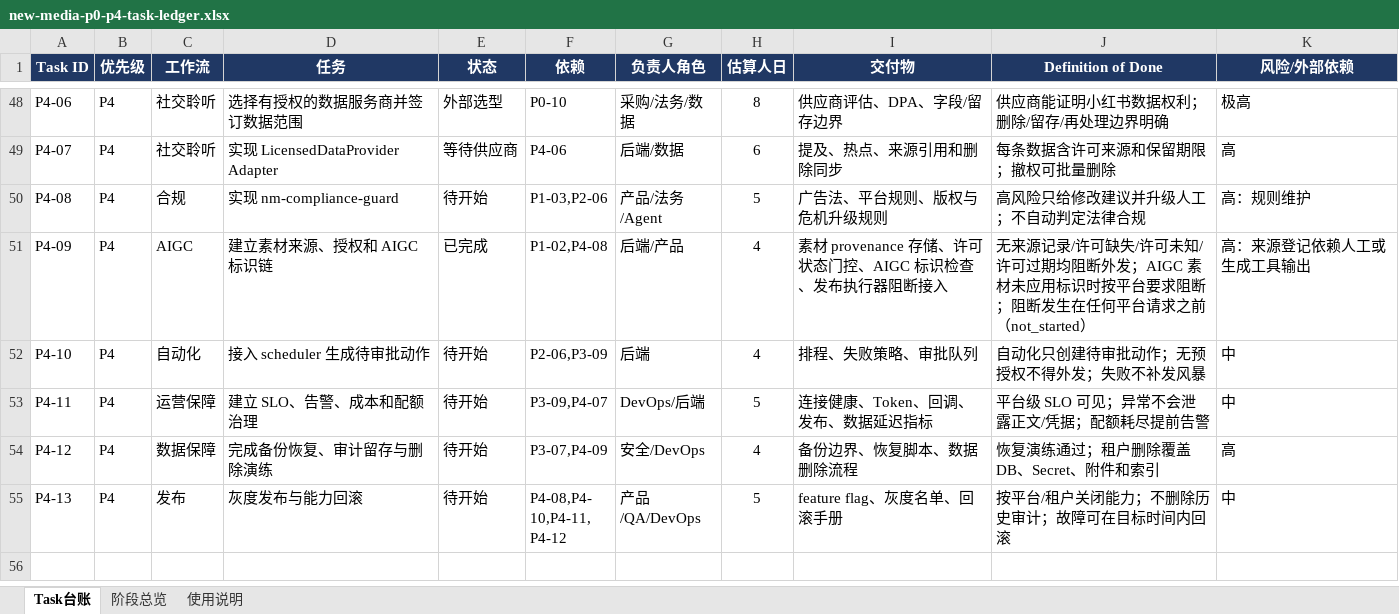
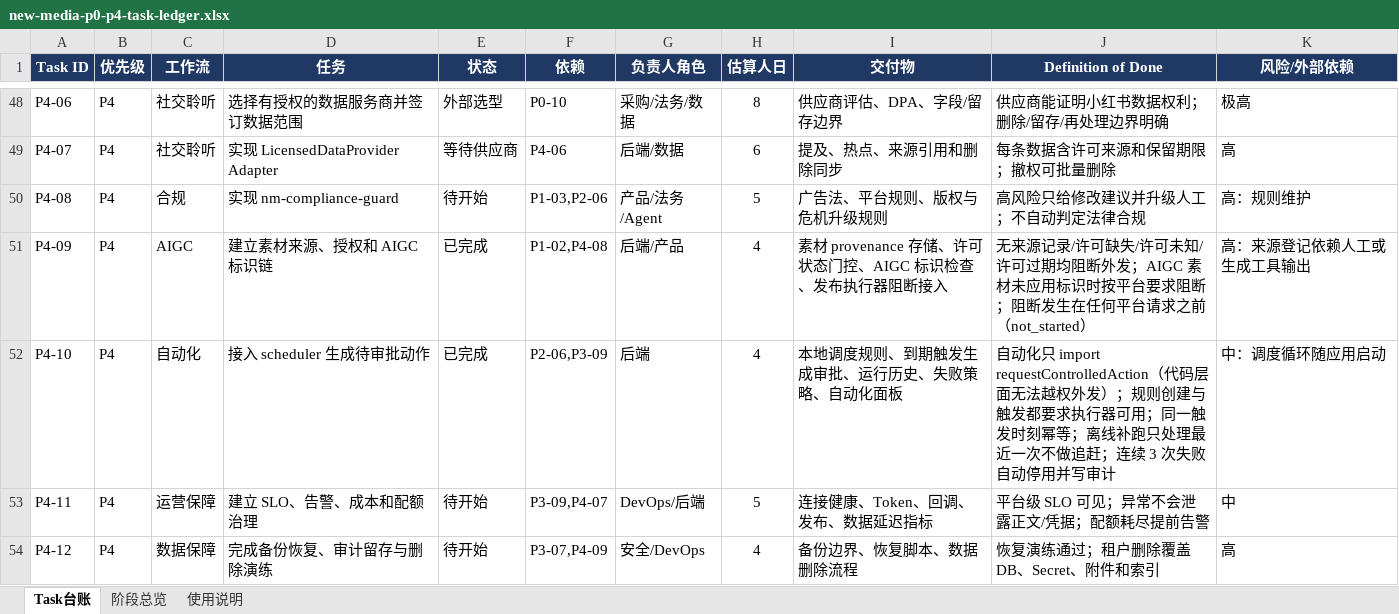
Before and after one commit to andrewchay/proma-mit, an Excel workbook: .context/plan/new-media-p0-p4-task-ledger.xlsx, sheet Task台账, drawn as a sheet; only a part is shown, gaps mark what is left out; the shorter side is filled out with more unchanged rows; values as stored, in another font and other column widths than the file's, no borders; conditional formats and table styles not drawn; the diff names each change by its address in the sheet, - before the commit and + after, or states it on an @@ line.

Commit message:
feat: 实现自动化排程生成待审批动作
- 本地调度服务：支持每天定时（HH:mm）与固定间隔（1-720 小时）两种节奏；触发时按模板渲染摘要（支持 {{date}} 占位）；
- 代码层面禁止越权外发：模块只 import requestControlledAction，不接触 approve/execute/simulate，触发生成的动作始终为 pending_approval，审计链只有 requested 事件；
- 双重执行器校验：规则创建时要求执行器可用（不产生永远无法执行的审批），触发时再次校验，执行器被移除按失败处理（executor_unavailable）；
- 失败不补发风暴：应用离线多天只补跑最近一个触发时刻，不逐次追赶；同一触发时刻幂等；连续 3 次失败自动停用规则并写 automation_disabled 审计，停用后不再触发；
- 审计只记录事件与元数据，摘要模板内容不进入审计；
- 新增自动化子视图：创建规则、立即处理到期任务、暂停/启用/删除，规则卡片展示下次触发时间、连续失败次数与自动停用原因。

测试：新增 13 项断言（节奏计算、非法节奏、只生成待审批、触发幂等、离线补跑、interval 推进、执行器缺失、连续失败自动停用、停用跳过、tombstone 删除、注册表登记、审计不含正文）。

```diff
--- a/.context/plan/new-media-p0-p4-task-ledger.xlsx (sheet Task台账)
+++ b/.context/plan/new-media-p0-p4-task-ledger.xlsx (sheet Task台账)
-E52 (状态): 待开始
+E52 (状态): 已完成
-I52 (交付物): 排程、失败策略、审批队列
+I52 (交付物): 本地调度规则、到期触发生成审批、运行历史、失败策略、自动化面板
-J52 (Definition of Done): 自动化只创建待审批动作；无预授权不得外发；失败不补发风暴
+J52 (Definition of Done): 自动化只 import requestControlledAction（代码层面无法越权外发）；规则创建与触发都要求执行器可用；同一触发时刻幂等；离线补跑只处理最近一次不做追赶；连续 3 次失败自动停用并写审计
-K52 (风险/外部依赖): 中
+K52 (风险/外部依赖): 中：调度循环随应用启动
```
Also changed, not shown: 14 other files.
